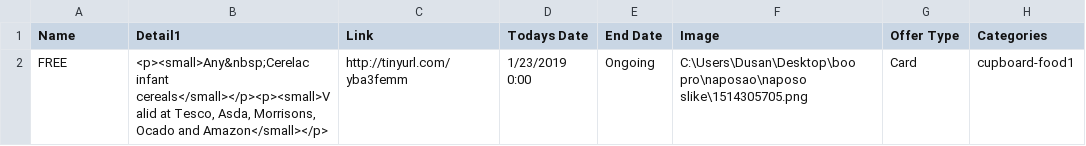
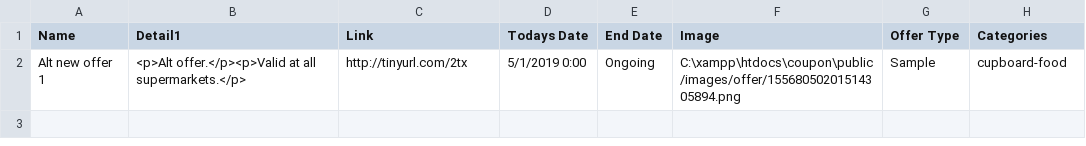
Before and after one commit to 0bradovic/coupon, a CSV file: public/uploads/offers.csv, drawn as a sheet; removed rows and columns are numbered as before the commit, all else as after; the diff names each change by its address in the sheet, - before the commit and + after, or states it on an @@ line.

```diff
--- a/public/uploads/offers.csv
+++ b/public/uploads/offers.csv
-row 2: FREE | <p><small>Any&nbsp;Cerelac infant cereals</small></p><p><small>Valid at Tesco, Asda, Morrisons, Ocado and Amazon</small></p> | http://tinyurl.com/yba3femm | 1/23/2019 0:00 | Ongoing | C:\Users\Dusan\Desktop\boo pro\naposao\naposo slike\1514305705.png | Card | cupboard-food1
+row 2: Alt new offer 1 | <p>Alt offer.</p><p>Valid at all supermarkets.</p> | http://tinyurl.com/2tx | 5/1/2019 0:00 | Ongoing | C:\xampp\htdocs\coupon\public/images/offer/15568050201514305894.png | Sample | cupboard-food
```
Also changed, not shown: public/offers.csv, 17 other files.
